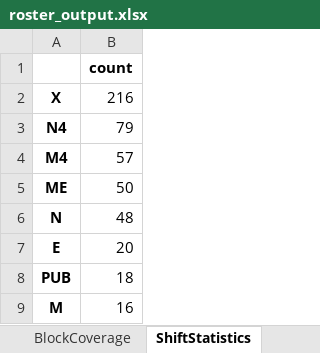
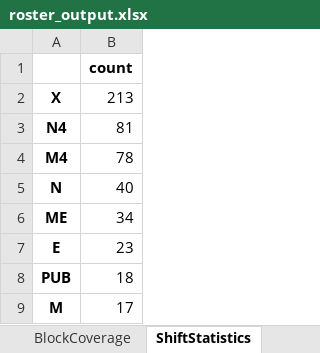
Before and after one commit to tkhunlertkit-bih/roster, an Excel workbook: input_data/ipd_nurse/roster_output.xlsx, sheet ShiftStatistics, drawn as a sheet; values as stored, in another font and other column widths than the file's, no borders; removed rows and columns are numbered as before the commit, all else as after; the diff names each change by its address in the sheet, - before the commit and + after, or states it on an @@ line.

```diff
--- a/input_data/ipd_nurse/roster_output.xlsx (sheet ShiftStatistics)
+++ b/input_data/ipd_nurse/roster_output.xlsx (sheet ShiftStatistics)
-B2: 216
+B2: 213
-B3: 79
+B3: 81
-B4: 57
+B4: 78
-row 5: ME | 50
-B5: 48
+B5: 40
+row 6: ME | 34
-B7: 20
+B7: 23
-B9: 16
+B9: 17
```
Also changed, not shown: sheet Roster, sheet denied requests, sheet BlockCoverage, sheet request summary, 6 other files.
